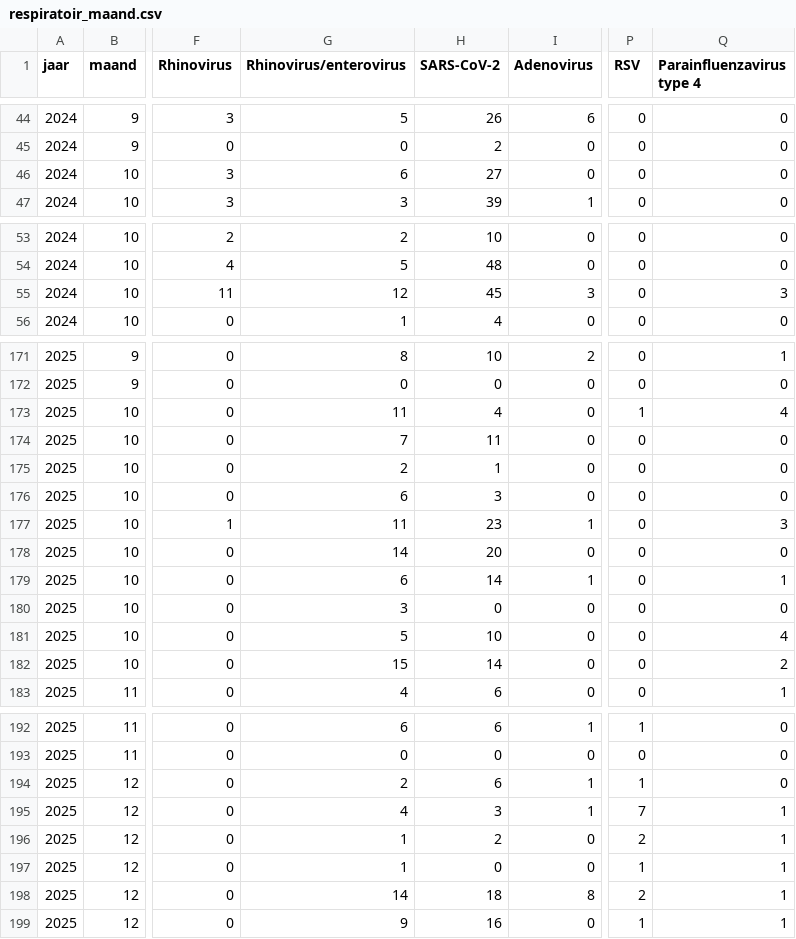
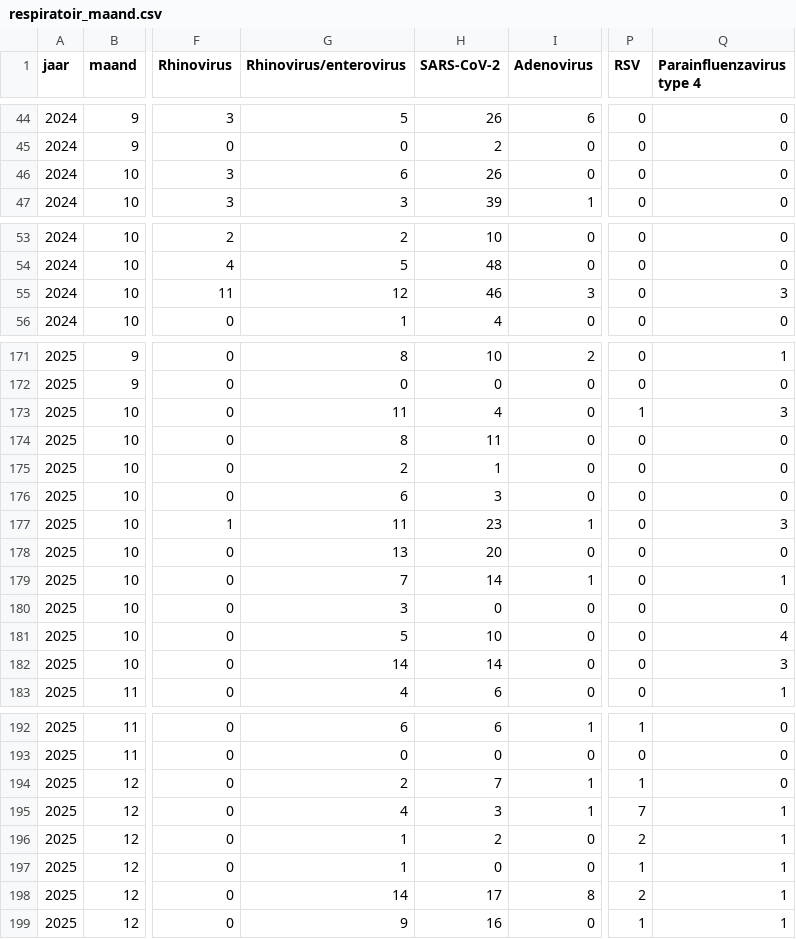
Before and after one commit to AMRZNN/dashboard_data, a CSV file: certe/respiratoir_maand.csv, drawn as a sheet; only a part is shown, gaps mark what is left out; the diff covers the shown part only; the diff names each change by its address in the sheet, - before the commit and + after, or states it on an @@ line.

```diff
--- a/certe/respiratoir_maand.csv
+++ b/certe/respiratoir_maand.csv
-H46 (SARS-CoV-2): 27
+H46 (SARS-CoV-2): 26
-H55 (SARS-CoV-2): 45
+H55 (SARS-CoV-2): 46
-Q173 (Parainfluenzavirus type 4): 4
+Q173 (Parainfluenzavirus type 4): 3
-G174 (Rhinovirus/enterovirus): 7
+G174 (Rhinovirus/enterovirus): 8
-G178 (Rhinovirus/enterovirus): 14
+G178 (Rhinovirus/enterovirus): 13
-G179 (Rhinovirus/enterovirus): 6
+G179 (Rhinovirus/enterovirus): 7
-G182 (Rhinovirus/enterovirus): 15
+G182 (Rhinovirus/enterovirus): 14
-Q182 (Parainfluenzavirus type 4): 2
+Q182 (Parainfluenzavirus type 4): 3
-H194 (SARS-CoV-2): 6
+H194 (SARS-CoV-2): 7
-H198 (SARS-CoV-2): 18
+H198 (SARS-CoV-2): 17
```
Also changed, not shown: 3 added rows and 39 edited cells elsewhere in this file.
